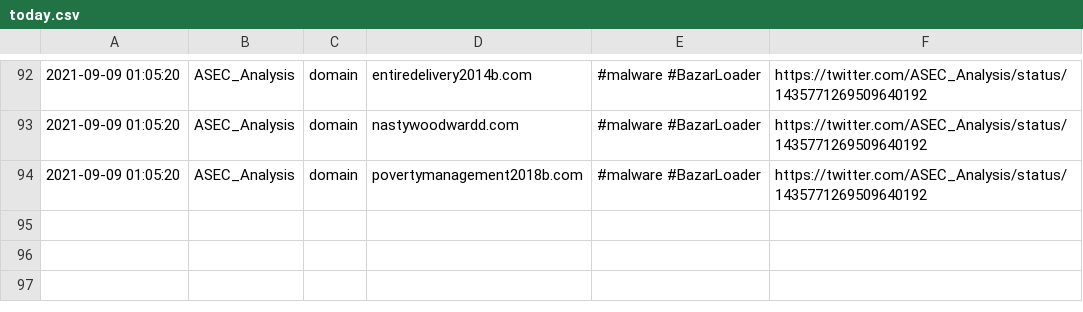
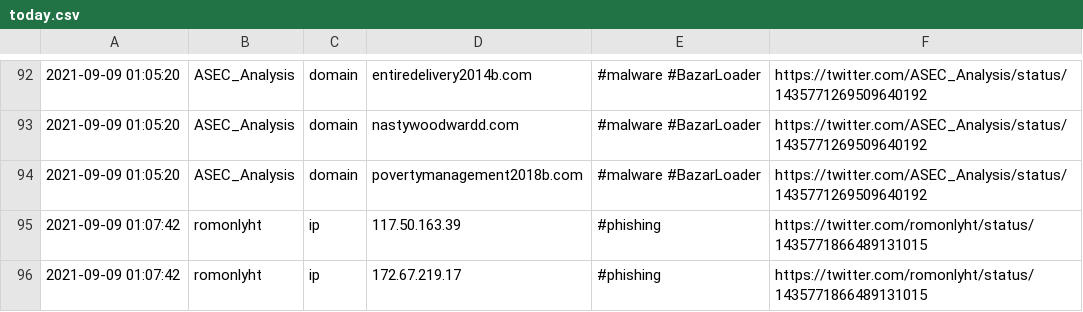
Before and after one commit to Shivammalaviya/TweetFeed, a CSV file: today.csv, drawn as a sheet; only a part is shown, gaps mark what is left out.

```diff
--- a/today.csv
+++ b/today.csv
@@ -94 +94,3 @@
 2021-09-09 01:05:20,ASEC_Analysis,domain,povertymanagement2018b.com,#malware #BazarLoader,https://twitter.com/ASEC_Analysis/status/1435771269509640192
+2021-09-09 01:07:42,romonlyht,ip,117.50.163.39,#phishing,https://twitter.com/romonlyht/status/1435771866489131015
+2021-09-09 01:07:42,romonlyht,ip,172.67.219.17,#phishing,https://twitter.com/romonlyht/status/1435771866489131015
```
Also changed, not shown: Sep_2021/20210909.csv, week.csv, 3 other files.
